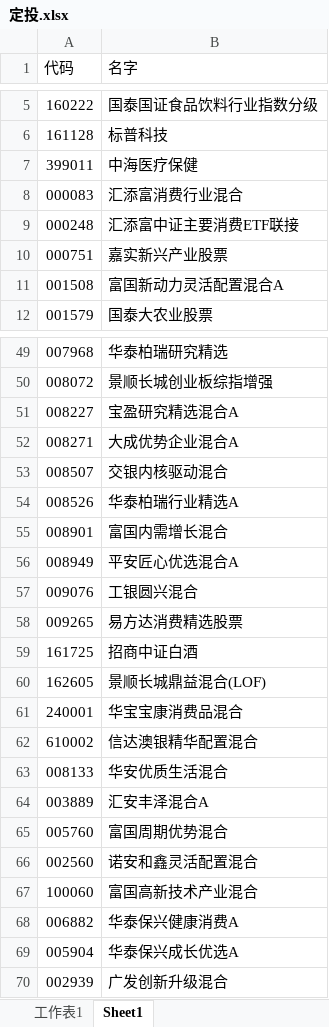
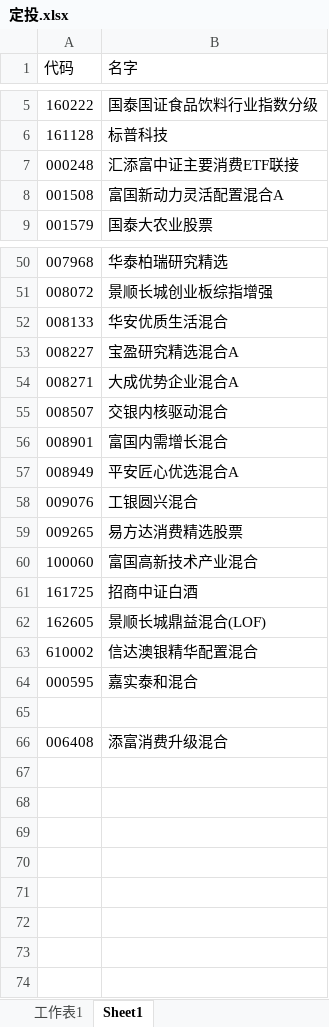
Before and after one commit to lijiadashaoye/jijinfenxi, an Excel workbook: 定投.xlsx, sheet Sheet1, drawn as a sheet; only a part is shown, gaps mark what is left out; values as stored, in another font and other column widths than the file's, no cell formats; removed rows and columns are numbered as before the commit, all else as after; the diff covers the shown part only; the diff names each change by its address in the sheet, - before the commit and + after, or states it on an @@ line.

```diff
--- a/定投.xlsx (sheet Sheet1)
+++ b/定投.xlsx (sheet Sheet1)
-row 7: 399011 | 中海医疗保健
-row 8: 000083 | 汇添富消费行业混合
-row 10: 000751 | 嘉实新兴产业股票
@@ row 63 moved to row 52: 008133 @@
-row 54: 008526 | 华泰柏瑞行业精选A
@@ row 67 moved to row 60: 100060 @@
-row 61: 240001 | 华宝宝康消费品混合
@@ row 64 moved to row 17: 003889 @@
@@ row 65 moved to row 23: 005760 @@
@@ row 66 moved to row 14: 002560 @@
@@ row 68 moved to row 40: 006882 @@
-row 69: 005904 | 华泰保兴成长优选A
+row 64: 000595 | 嘉实泰和混合
-row 65: 002939 | 广发创新升级混合
+row 65: (empty)
+row 66: 006408 | 添富消费升级混合
```
Also changed, not shown: 1 added row and 1 removed row elsewhere in this sheet, sheet 工作表1, cell formats.
